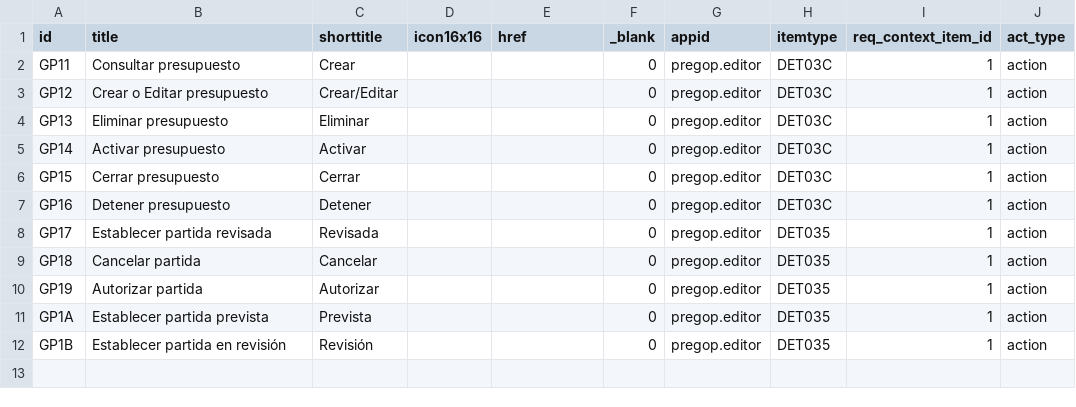
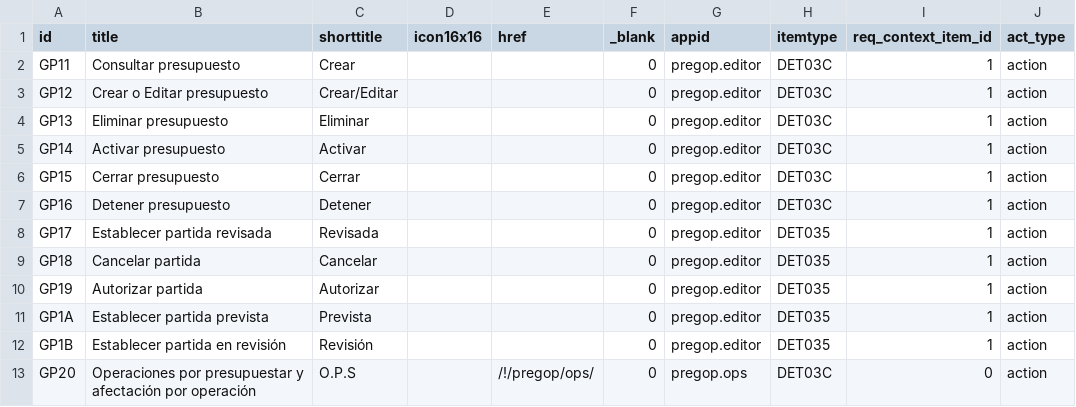
Before and after one commit to Induxsoft/gop, a CSV file: src/pregop/_install/app_info/sys_app_item_action.csv, drawn as a sheet.

```diff
--- a/src/pregop/_install/app_info/sys_app_item_action.csv
+++ b/src/pregop/_install/app_info/sys_app_item_action.csv
@@ -12 +12,2 @@ GP1A,Establecer partida prevista,Prevista,,"",0,pregop.editor,DET035,1,action
 GP1B,Establecer partida en revisión,Revisión,,"",0,pregop.editor,DET035,1,action
+GP20,Operaciones por presupuestar y afectación por operación,"O.P.S",,"/!/pregop/ops/","0","pregop.ops","DET03C","0","action"
```
Also changed, not shown: 1 other file.
